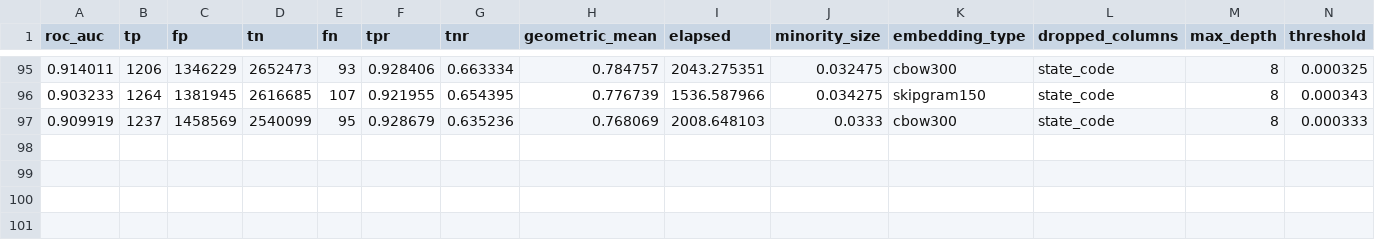
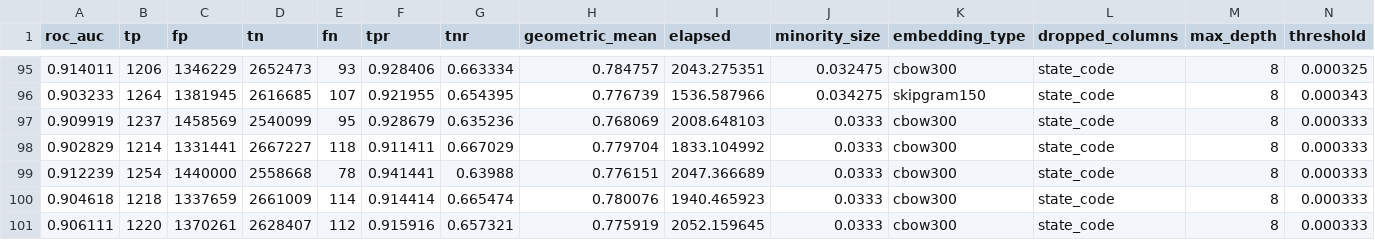
Before and after one commit to johnsonj561/HCPCS-Embeddings-For-Fraud-Detection, a CSV file: random-forest/train-results.csv, drawn as a sheet; only a part is shown, gaps mark what is left out.

```diff
--- a/random-forest/train-results.csv
+++ b/random-forest/train-results.csv
@@ -97 +97,5 @@ roc_auc,tp,fp,tn,fn,tpr,tnr,geometric_mean,elapsed,minority_size,embedding_type,
 0.909919,1237,1458569,2540099,95,0.928679,0.635236,0.768069,2008.648103,0.0333,cbow300,state_code,8,0.000333
+0.902829,1214,1331441,2667227,118,0.911411,0.667029,0.779704,1833.104992,0.0333,cbow300,state_code,8,0.000333
+0.912239,1254,1440000,2558668,78,0.941441,0.63988,0.776151,2047.366689,0.0333,cbow300,state_code,8,0.000333
+0.904618,1218,1337659,2661009,114,0.914414,0.665474,0.780076,1940.465923,0.0333,cbow300,state_code,8,0.000333
+0.906111,1220,1370261,2628407,112,0.915916,0.657321,0.775919,2052.159645,0.0333,cbow300,state_code,8,0.000333
```
Also changed, not shown: random-forest/test-results.csv, xgboost/test-results.csv, 8 other files.
